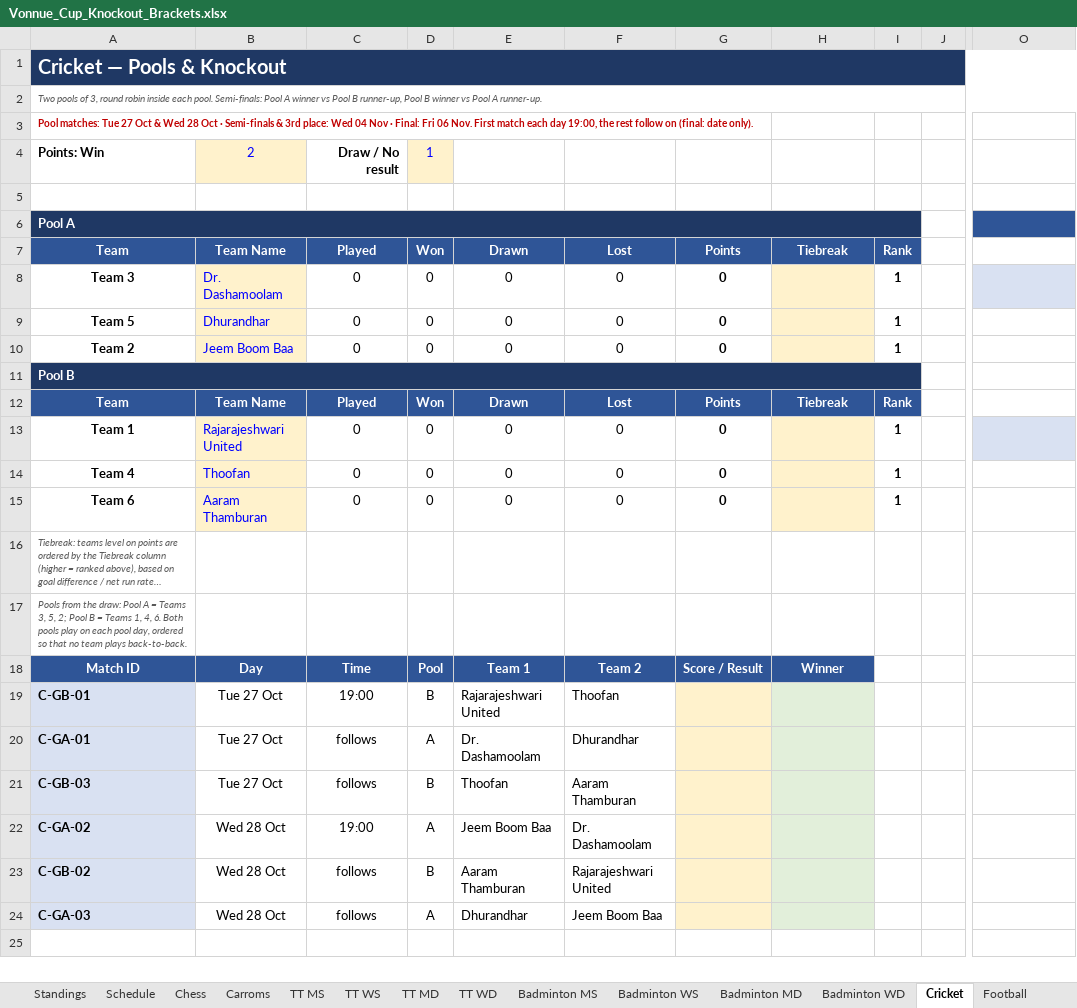
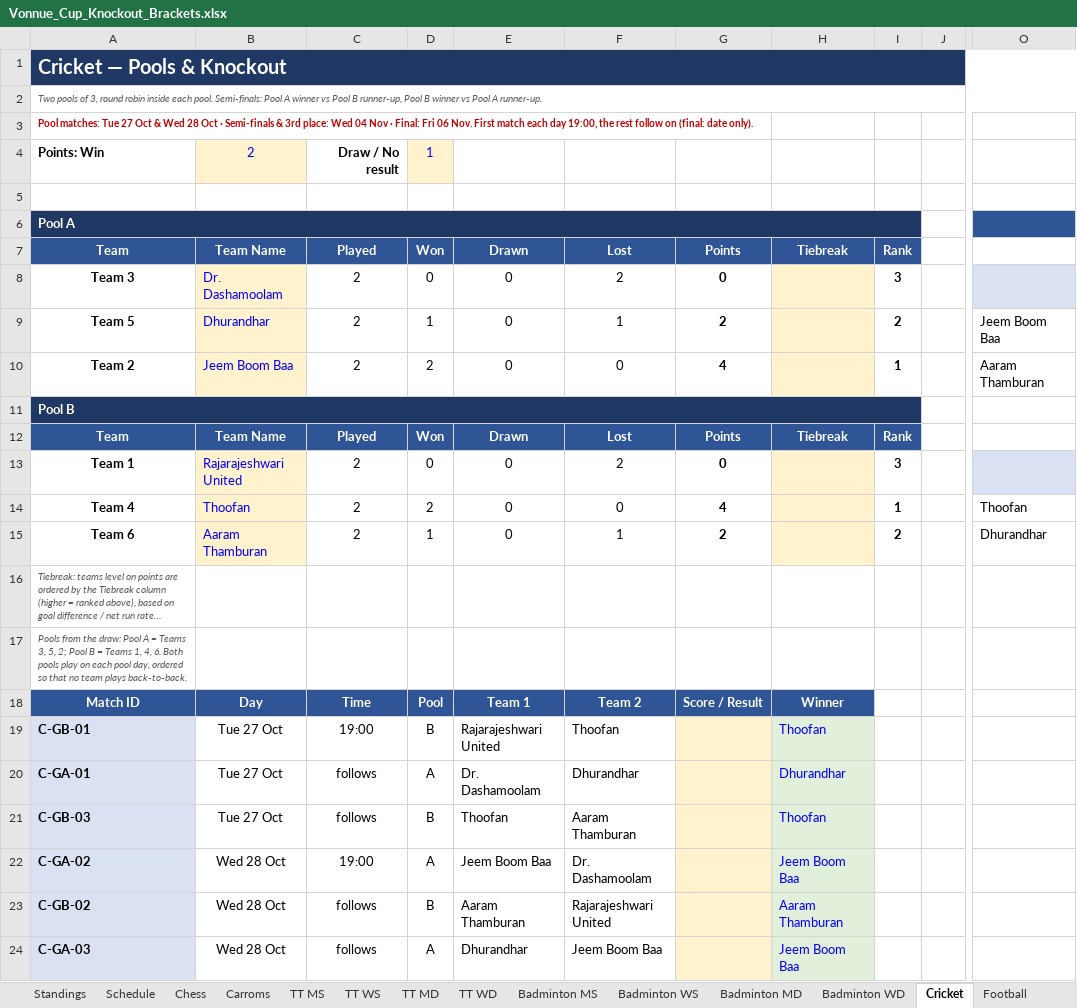
Before and after one commit to vonnue-amit/vonnue-cup-2026, an Excel workbook: data/Vonnue_Cup_Knockout_Brackets.xlsx, sheet Cricket, drawn as a sheet; only a part is shown, gaps mark what is left out; long unchanged cells end in …; values as stored, in another font and other column widths than the file's, no borders; charts and pictures not drawn; the diff names each change by its address in the sheet, - before the commit and + after, or states it on an @@ line.

```diff
--- a/data/Vonnue_Cup_Knockout_Brackets.xlsx (sheet Cricket)
+++ b/data/Vonnue_Cup_Knockout_Brackets.xlsx (sheet Cricket)
-C8:C10: 0
+C8:C10: 2
-F8: 0
+F8: 2
-I8: 1
+I8: 3
-D9: 0
+D9: 1
-F9: 0
+F9: 1
-G9: 0
+G9: 2
-I9: 1
+I9: 2
-O9: (empty)
+O9: Jeem Boom Baa
-D10: 0
+D10: 2
-G10: 0
+G10: 4
-O10: (empty)
+O10: Aaram Thamburan
-C13:C15: 0
+C13:C15: 2
-F13: 0
+F13: 2
-I13: 1
+I13: 3
-D14: 0
+D14: 2
-G14: 0
+G14: 4
-O14: (empty)
+O14: Thoofan
-D15: 0
+D15: 1
-F15: 0
+F15: 1
-G15: 0
+G15: 2
-I15: 1
+I15: 2
-O15: (empty)
+O15: Dhurandhar
-H19: (empty)
+H19: Thoofan
-H20: (empty)
+H20: Dhurandhar
-H21: (empty)
+H21: Thoofan
-H22: (empty)
+H22: Jeem Boom Baa
-H23: (empty)
+H23: Aaram Thamburan
-H24: (empty)
+H24: Jeem Boom Baa
```
Also changed, not shown: sheet Standings, sheet TT WD, sheet TT MS, sheet Chess, sheet Schedule, sheet Carroms, 1 more sheet, formulas that keep their value, hidden cells, 1 other file.
